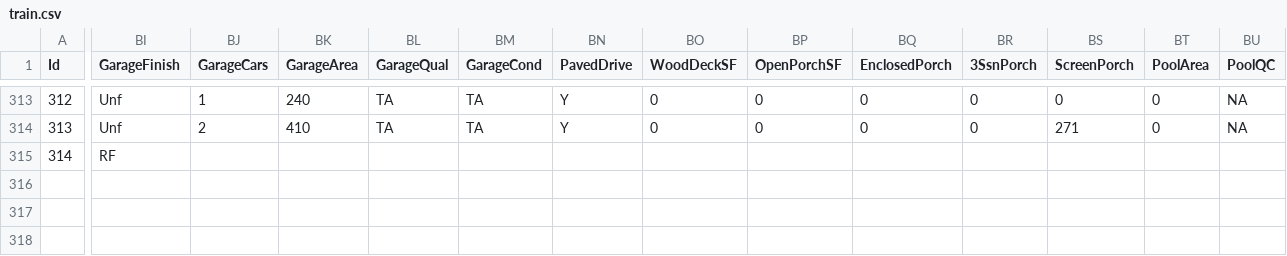
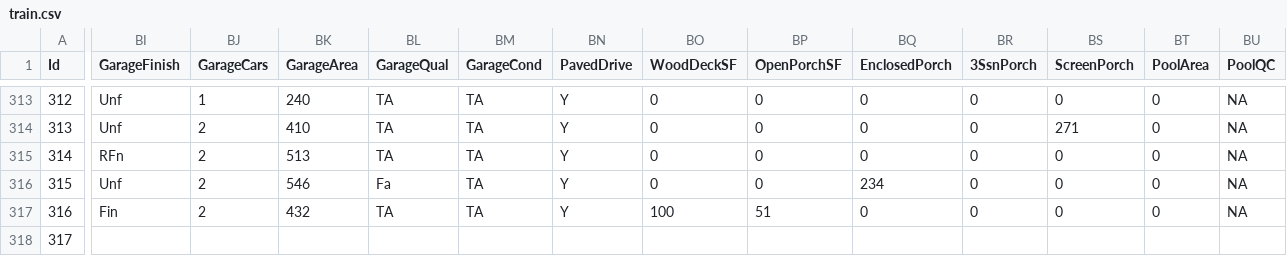
Before and after one commit to alioaza/-Architicture-Seminars-Msc-2nd-, a CSV file: train.csv, drawn as a sheet; only a part is shown, gaps mark what is left out; rows hold the shown columns only; the diff covers the shown part only; the diff names each change by its address in the sheet, - before the commit and + after, or states it on an @@ line.

```diff
--- a/train.csv
+++ b/train.csv
-BI315 (GarageFinish): RF
+BI315 (GarageFinish): RFn
-BJ315 (GarageCars): (empty)
+BJ315 (GarageCars): 2
-BK315 (GarageArea): (empty)
+BK315 (GarageArea): 513
-BL315 (GarageQual): (empty)
+BL315 (GarageQual): TA
-BM315 (GarageCond): (empty)
+BM315 (GarageCond): TA
-BN315 (PavedDrive): (empty)
+BN315 (PavedDrive): Y
-BO315 (WoodDeckSF): (empty)
+BO315 (WoodDeckSF): 0
-BP315 (OpenPorchSF): (empty)
+BP315 (OpenPorchSF): 0
-BQ315 (EnclosedPorch): (empty)
+BQ315 (EnclosedPorch): 0
-BR315 (3SsnPorch): (empty)
+BR315 (3SsnPorch): 0
-BS315 (ScreenPorch): (empty)
+BS315 (ScreenPorch): 0
-BT315 (PoolArea): (empty)
+BT315 (PoolArea): 0
-BU315 (PoolQC): (empty)
+BU315 (PoolQC): NA
+row 316: 315 | Unf | 2 | 546 | Fa | TA | Y | 0 | 0 | 234 | 0 | 0 | 0 | NA
+row 317: 316 | Fin | 2 | 432 | TA | TA | Y | 100 | 51 | 0 | 0 | 0 | 0 | NA
+row 318: 317
```
Also changed, not shown: 8 edited cells elsewhere in this file.
